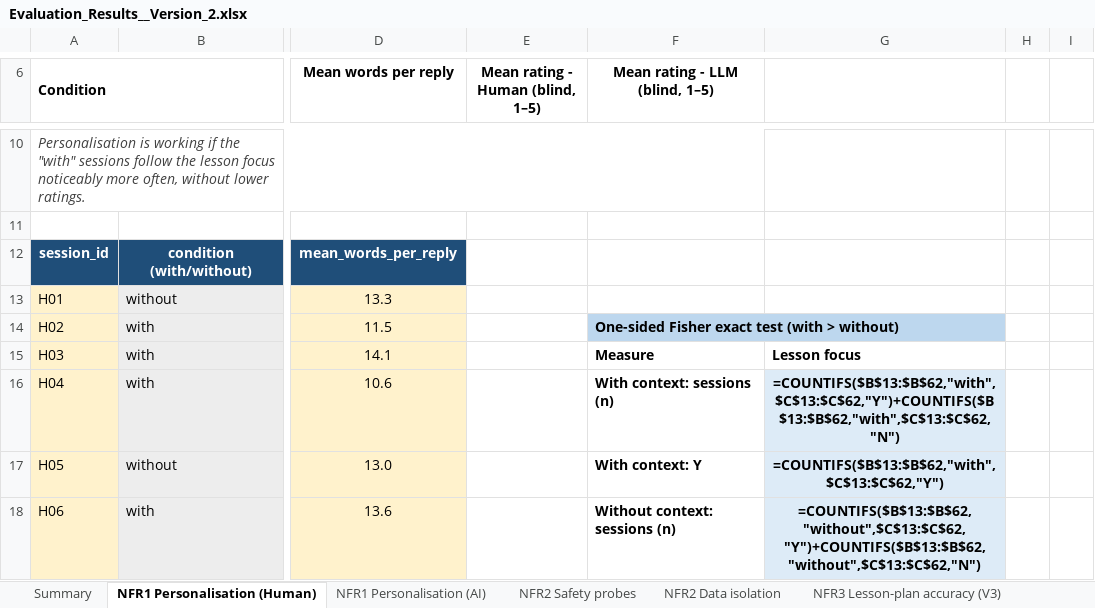
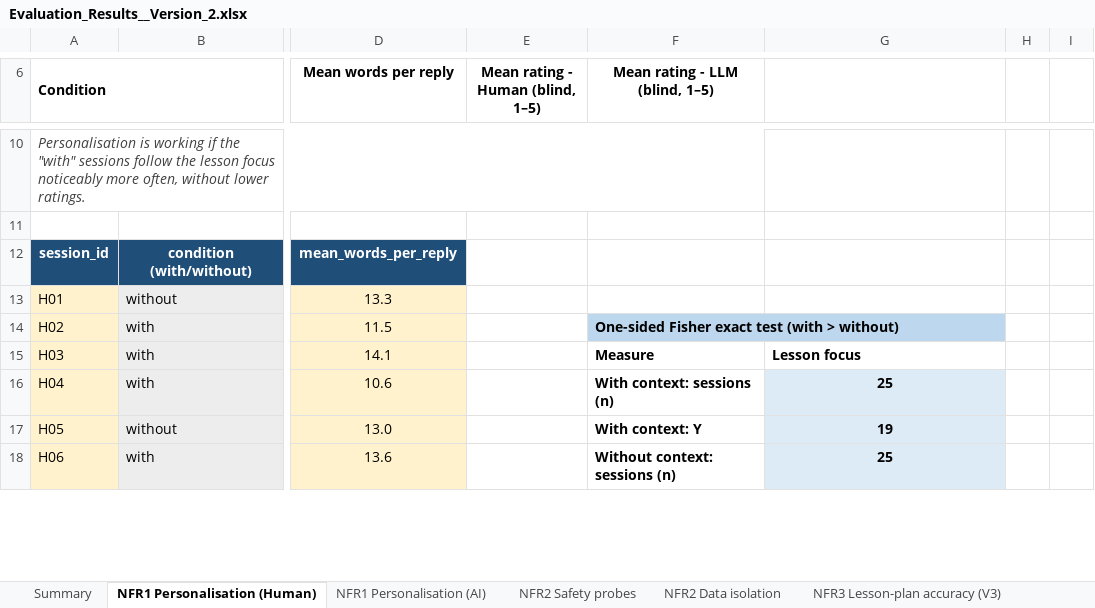
Before and after one commit to MichaelH1703/SocialRoboticProject, an Excel workbook: Evaluation_Results__Version_2.xlsx, sheet NFR1 Personalisation (Human), drawn as a sheet; only a part is shown, gaps mark what is left out; values as stored, in another font and other column widths than the file's, no borders; formulas without a stored value are shown as written; table styles not drawn; the diff covers the shown part only; the diff names each change by its address in the sheet, - before the commit and + after, or states it on an @@ line.

```diff
--- a/Evaluation_Results__Version_2.xlsx (sheet NFR1 Personalisation (Human))
+++ b/Evaluation_Results__Version_2.xlsx (sheet NFR1 Personalisation (Human))
-G16: =COUNTIFS($B$13:$B$62,"with",$C$13:$C$62,"Y")+COUNTIFS($B$13:$B$62,"with",$C$13:$C$62,"N")
+G16: 25
-G17: =COUNTIFS($B$13:$B$62,"with",$C$13:$C$62,"Y")
+G17: 19
-G18: =COUNTIFS($B$13:$B$62,"without",$C$13:$C$62,"Y")+COUNTIFS($B$13:$B$62,"without",$C$13:$C$62,"N")
+G18: 25
```
Also changed, not shown: 14 edited cells elsewhere in this sheet, sheet NFR2 Safety probes, sheet NFR1 Personalisation (AI), sheet Summary, sheet NFR5 Speech recognition, sheet NFR8 Speech clarity, sheet NFR4 Reply quality (Human), 5 more sheets, hidden cells, 1 other file.
